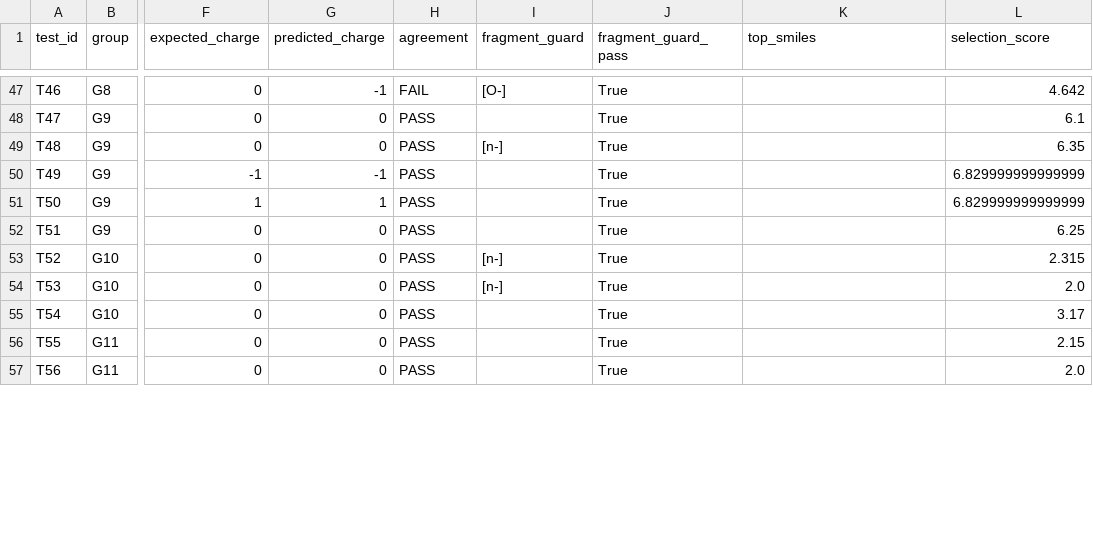
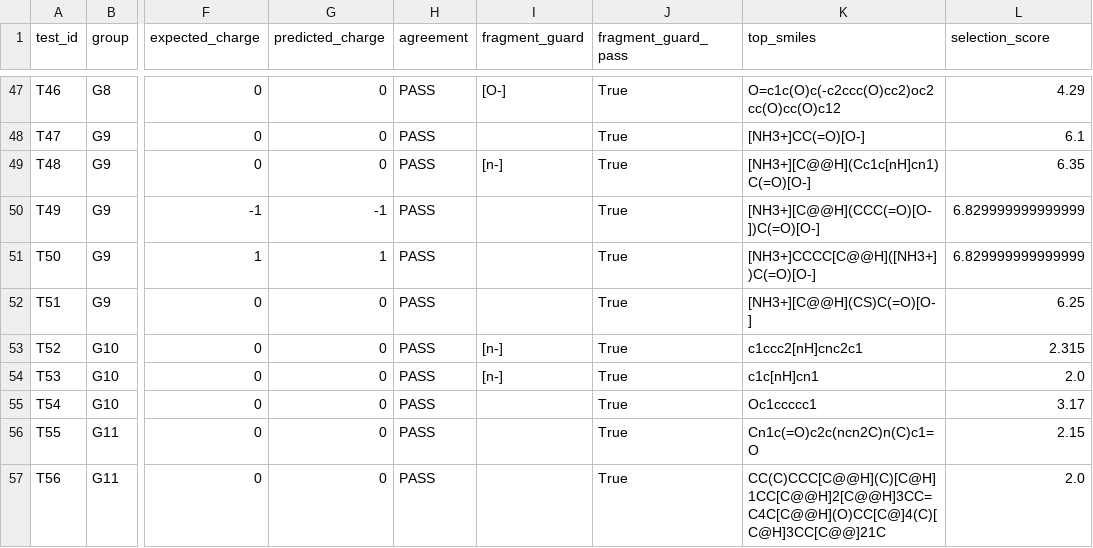
Before and after one commit to nyelidl/anyone-docking, a CSV file: pKaNET_Cloud_BM/curated_regression_set.csv, drawn as a sheet; only a part is shown, gaps mark what is left out; the diff covers the shown part only; the diff names each change by its address in the sheet, - before the commit and + after, or states it on an @@ line.

```diff
--- a/pKaNET_Cloud_BM/curated_regression_set.csv
+++ b/pKaNET_Cloud_BM/curated_regression_set.csv
-G47 (predicted_charge): -1
+G47 (predicted_charge): 0
-H47 (agreement): FAIL
+H47 (agreement): PASS
-K47 (top_smiles): (empty)
+K47 (top_smiles): O=c1c(O)c(-c2ccc(O)cc2)oc2cc(O)cc(O)c12
-L47 (selection_score): 4.642
+L47 (selection_score): 4.29
-K48 (top_smiles): (empty)
+K48 (top_smiles): [NH3+]CC(=O)[O-]
-K49 (top_smiles): (empty)
+K49 (top_smiles): [NH3+][C@@H](Cc1c[nH]cn1)C(=O)[O-]
-K50 (top_smiles): (empty)
+K50 (top_smiles): [NH3+][C@@H](CCC(=O)[O-])C(=O)[O-]
-K51 (top_smiles): (empty)
+K51 (top_smiles): [NH3+]CCCC[C@@H]([NH3+])C(=O)[O-]
-K52 (top_smiles): (empty)
+K52 (top_smiles): [NH3+][C@@H](CS)C(=O)[O-]
-K53 (top_smiles): (empty)
+K53 (top_smiles): c1ccc2[nH]cnc2c1
-K54 (top_smiles): (empty)
+K54 (top_smiles): c1c[nH]cn1
-K55 (top_smiles): (empty)
+K55 (top_smiles): Oc1ccccc1
-K56 (top_smiles): (empty)
+K56 (top_smiles): Cn1c(=O)c2c(ncn2C)n(C)c1=O
-K57 (top_smiles): (empty)
+K57 (top_smiles): CC(C)CCC[C@@H](C)[C@H]1CC[C@@H]2[C@@H]3CC=C4C[C@@H](O)CC[C@]4(C)[C@H]3CC[C@@]21C
```
Also changed, not shown: 2 added rows and 77 edited cells elsewhere in this file, pKaNET_Cloud_BM/v80_val65_full.csv, pKaNET_Cloud_BM/v80_val65_pass.csv, 6 other files.
